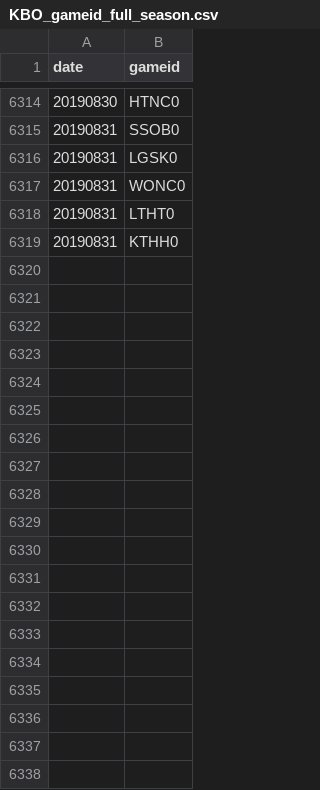
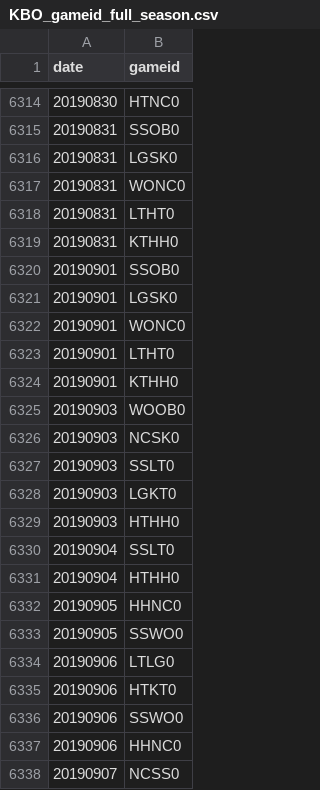
Before and after one commit to LOPES-HUFS/kbodatatools, a CSV file: KBO_data_analysis/data/KBO_gameid_full_season.csv, drawn as a sheet; only a part is shown, gaps mark what is left out; the diff covers the shown part only.

```diff
--- a/KBO_data_analysis/data/KBO_gameid_full_season.csv
+++ b/KBO_data_analysis/data/KBO_gameid_full_season.csv
@@ -6319 +6319,20 @@ date,gameid
 20190831,KTHH0
+20190901,SSOB0
+20190901,LGSK0
+20190901,WONC0
+20190901,LTHT0
+20190901,KTHH0
+20190903,WOOB0
+20190903,NCSK0
+20190903,SSLT0
+20190903,LGKT0
+20190903,HTHH0
+20190904,SSLT0
+20190904,HTHH0
+20190905,HHNC0
+20190905,SSWO0
+20190906,LTLG0
+20190906,HTKT0
+20190906,SSWO0
+20190906,HHNC0
+20190907,NCSS0
```
Also changed, not shown: 78 added rows elsewhere in this file, 1 other file.
